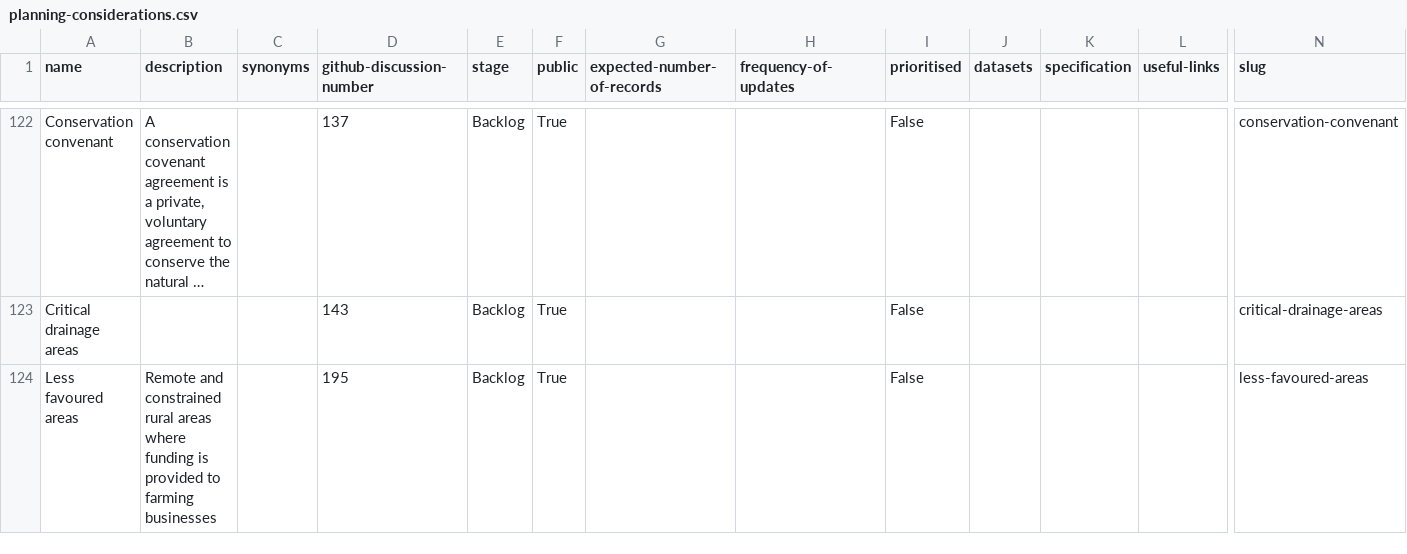
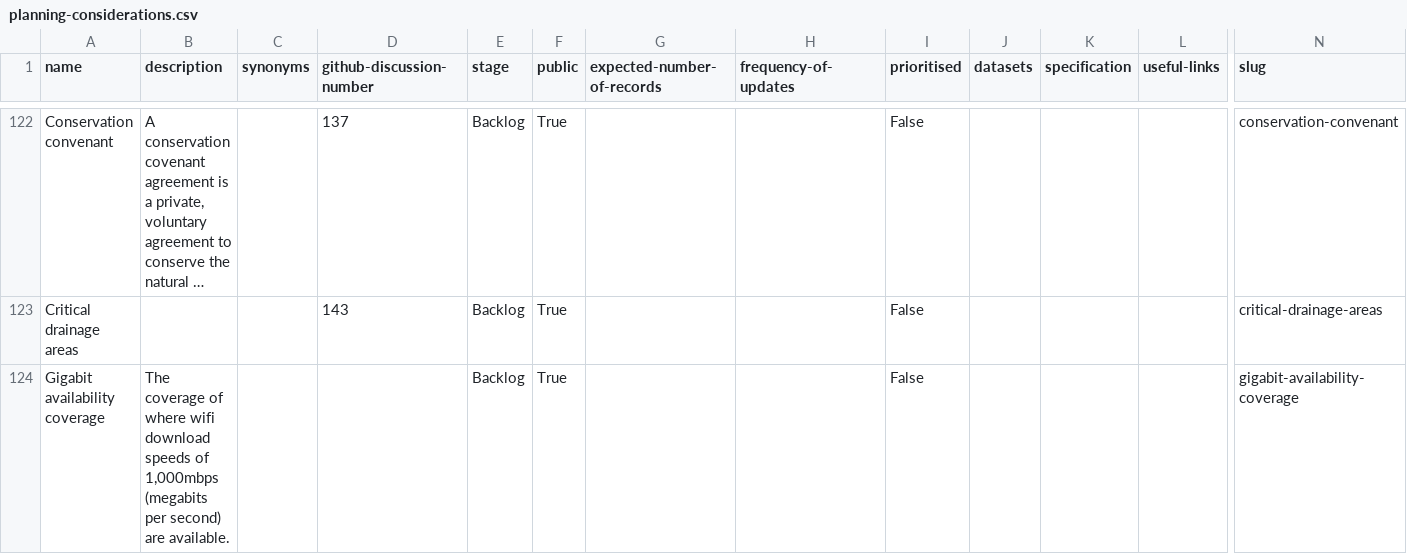
Before and after one commit to digital-land/planning-data-design, a CSV file: data/planning-considerations.csv, drawn as a sheet; only a part is shown, gaps mark what is left out; the shorter side is filled out with more unchanged rows; long unchanged cells end in …; rows hold the shown columns only; the diff covers the shown part only; the diff names each change by its address in the sheet, - before the commit and + after, or states it on an @@ line.

```diff
--- a/data/planning-considerations.csv
+++ b/data/planning-considerations.csv
+row 124: Gigabit availability coverage | The coverage of where wifi download speeds of 1,000mbps (megabits per second) are available. |  |  | Backlog | True |  |  | False |  |  |  | gigabit-availability-coverage
```
Also changed, not shown: 2 added rows elsewhere in this file.
